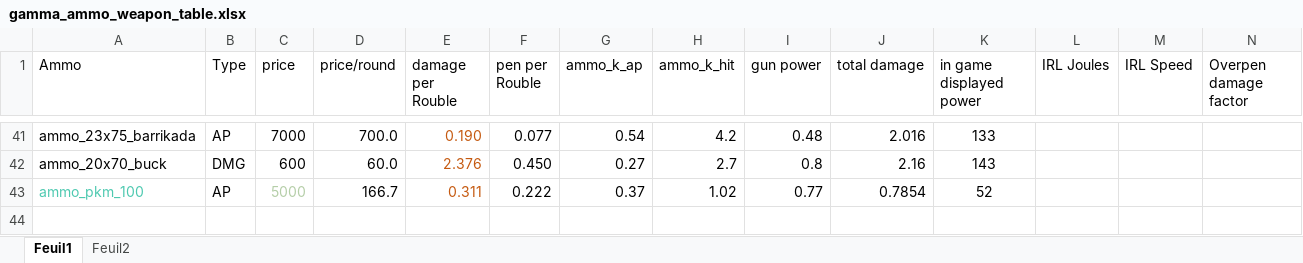
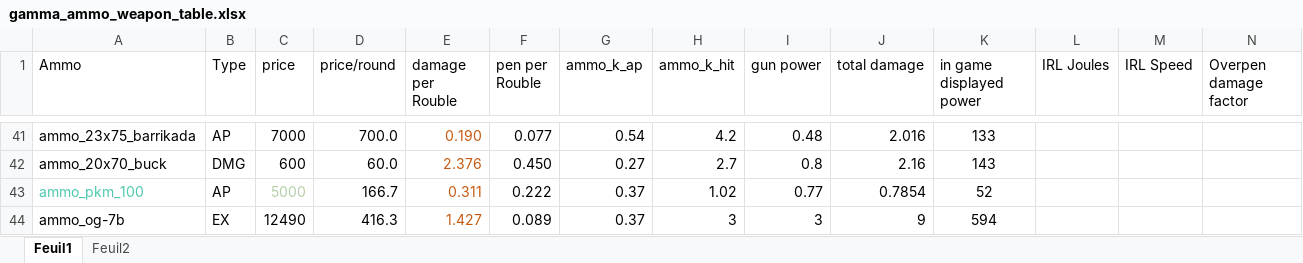
Before and after one commit to Grokitach/Stalker_GAMMA, an Excel workbook: G.A.M.M.A/modpack_addons/gamma_ammo_weapon_table.xlsx, sheet Feuil1, drawn as a sheet; only a part is shown, gaps mark what is left out; values as stored, in another font and other column widths than the file's, no borders; rows hold the shown columns only; the diff names each change by its address in the sheet, - before the commit and + after, or states it on an @@ line.

Commit message:
Tripled rockets damage to NPCs, increased price to 12k

```diff
--- a/G.A.M.M.A/modpack_addons/gamma_ammo_weapon_table.xlsx (sheet Feuil1)
+++ b/G.A.M.M.A/modpack_addons/gamma_ammo_weapon_table.xlsx (sheet Feuil1)
+row 44: ammo_og-7b | EX | 12490 | 416.3 | 1.427 | 0.089 | 0.37 | 3 | 3 | 9 | 594
```
Also changed, not shown: 1 other file.
